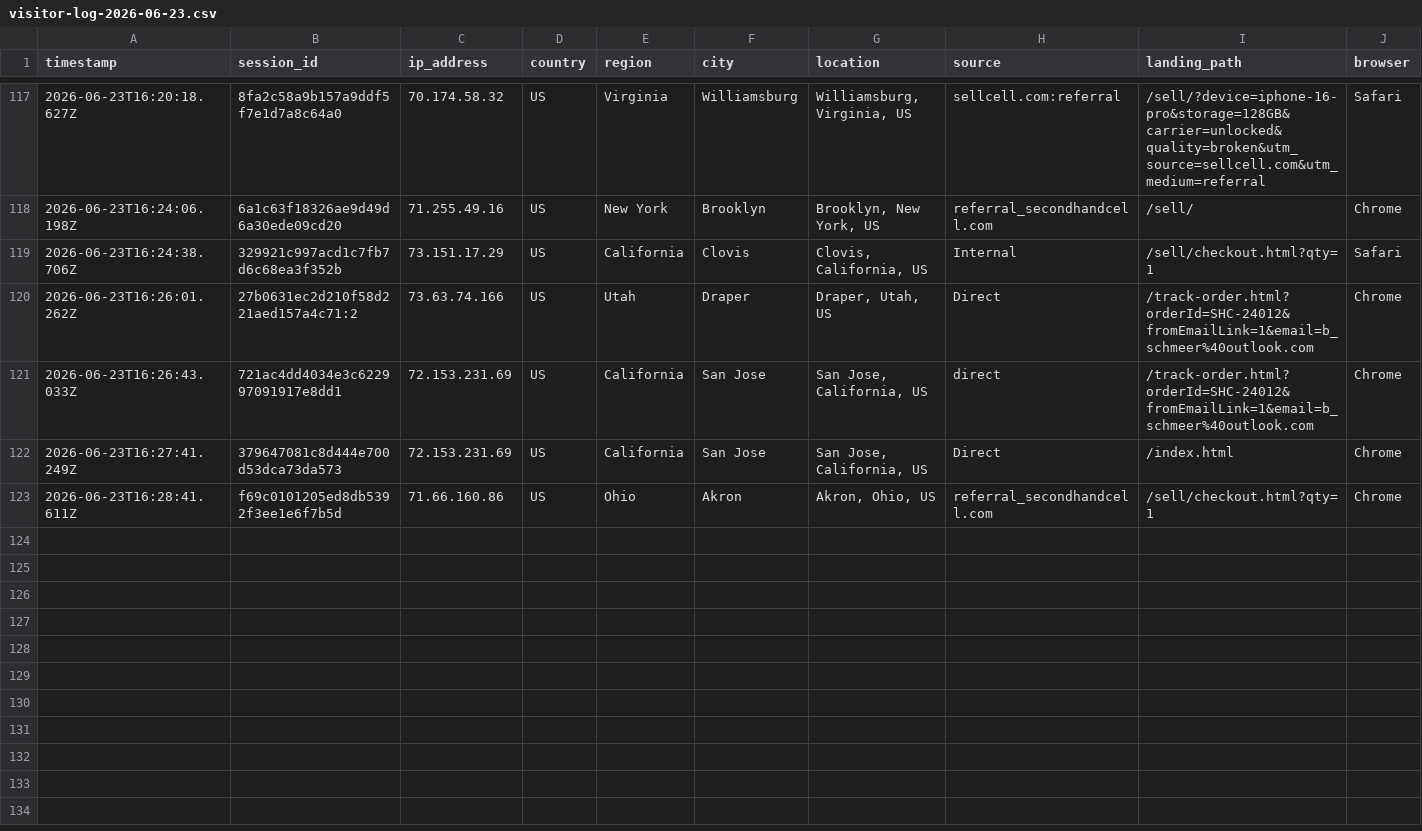
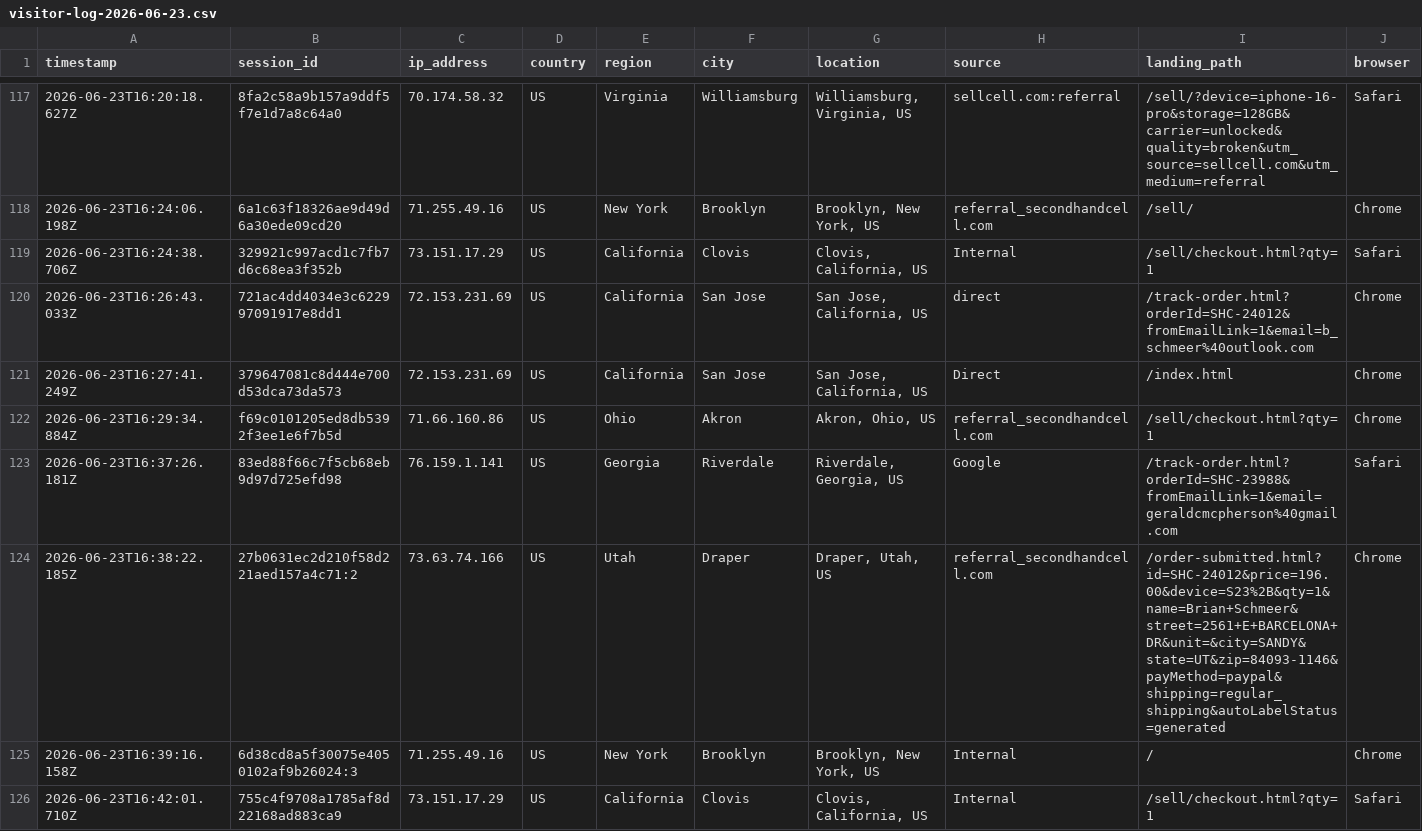
Before and after one commit to ToratYosef/shc33, a CSV file: exports/visitor-logs/visitor-log-2026-06-23.csv, drawn as a sheet; only a part is shown, gaps mark what is left out; removed rows and columns are numbered as before the commit, all else as after; rows hold the shown columns only; the diff names each change by its address in the sheet, - before the commit and + after, or states it on an @@ line.

Commit message:
Auto-update

```diff
--- a/exports/visitor-logs/visitor-log-2026-06-23.csv
+++ b/exports/visitor-logs/visitor-log-2026-06-23.csv
-row 120: 2026-06-23T16:26:01.262Z | 27b0631ec2d210f58d221aed157a4c71:2 | 73.63.74.166 | US | Utah | Draper | Draper, Utah, US | Direct | /track-order.html?orderId=SHC-24012&fromEmailLink=1&email=b_schmeer%40outlook.com | Chrome
-A122 (timestamp): 2026-06-23T16:28:41.611Z
+A122 (timestamp): 2026-06-23T16:29:34.884Z
+row 123: 2026-06-23T16:37:26.181Z | 83ed88f66c7f5cb68eb9d97d725efd98 | 76.159.1.141 | US | Georgia | Riverdale | Riverdale, Georgia, US | Google | /track-order.html?orderId=SHC-23988&fromEmailLink=1&email=geraldcmcpherson%40gmail.com | Safari
+row 124: 2026-06-23T16:38:22.185Z | 27b0631ec2d210f58d221aed157a4c71:2 | 73.63.74.166 | US | Utah | Draper | Draper, Utah, US | referral_secondhandcell.com | /order-submitted.html?id=SHC-24012&price=196.00&device=S23%2B&qty=1&name=Brian+Schmeer&street=2561+E+BARCELONA+DR&unit=&city=SANDY&state=UT&zip=84093-1146&payMethod=paypal&shipping=regular_shipping&autoLabelStatus=generated | Chrome
+row 125: 2026-06-23T16:39:16.158Z | 6d38cd8a5f30075e4050102af9b26024:3 | 71.255.49.16 | US | New York | Brooklyn | Brooklyn, New York, US | Internal | / | Chrome
+row 126: 2026-06-23T16:42:01.710Z | 755c4f9708a1785af8d22168ad883ca9 | 73.151.17.29 | US | California | Clovis | Clovis, California, US | Internal | /sell/checkout.html?qty=1 | Safari
```
Also changed, not shown: 4 other files.
